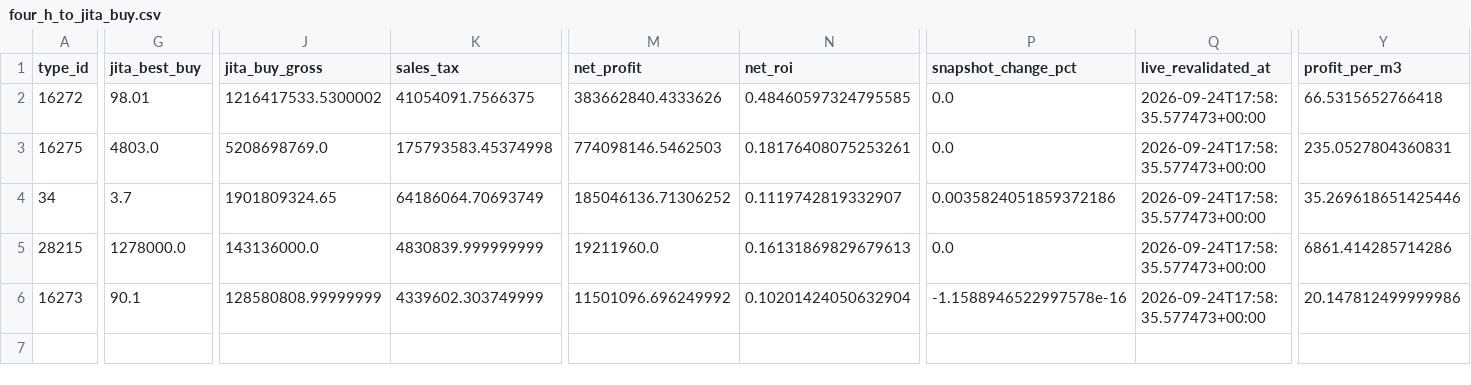
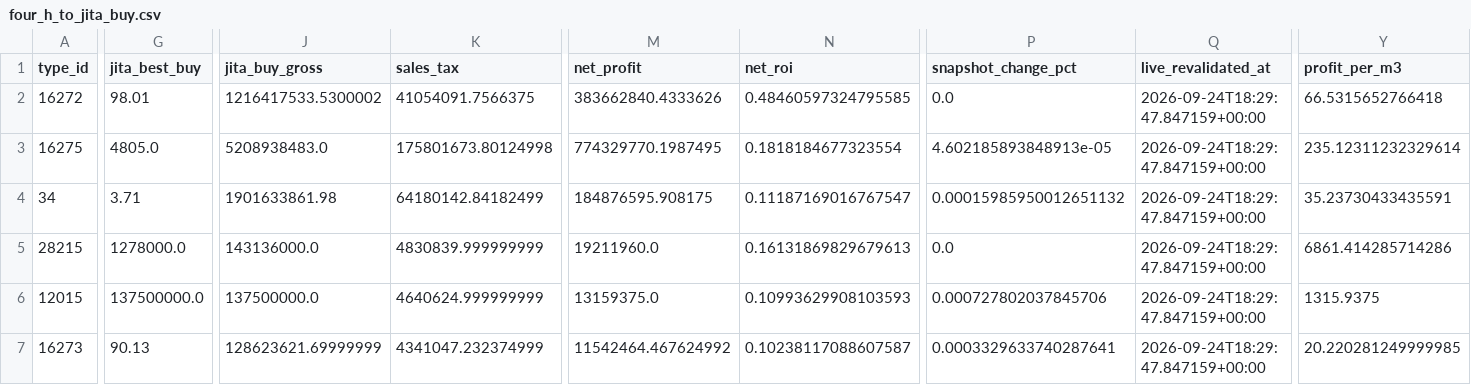
Before and after one commit to samson8964/chatgpt-eve, a CSV file: results/latest/four_h_to_jita_buy.csv, drawn as a sheet; only a part is shown, gaps mark what is left out; addresses are those after the commit; rows hold the shown columns only; the diff covers the shown part only; the diff names each change by its address in the sheet, - before the commit and + after, or states it on an @@ line.

```diff
--- a/results/latest/four_h_to_jita_buy.csv
+++ b/results/latest/four_h_to_jita_buy.csv
-Q2:Q5 (live_revalidated_at): 2026-09-24T17:58:35.577473+00:00
+Q2:Q5 (live_revalidated_at): 2026-09-24T18:29:47.847159+00:00
-G3 (jita_best_buy): 4803.0
+G3 (jita_best_buy): 4805.0
-J3 (jita_buy_gross): 5208698769.0
+J3 (jita_buy_gross): 5208938483.0
-K3 (sales_tax): 175793583.45374998
+K3 (sales_tax): 175801673.80124998
-M3 (net_profit): 774098146.5462503
+M3 (net_profit): 774329770.1987495
-N3 (net_roi): 0.18176408075253261
+N3 (net_roi): 0.1818184677323554
-P3 (snapshot_change_pct): 0.0
+P3 (snapshot_change_pct): 4.602185893848913e-05
-Y3 (profit_per_m3): 235.0527804360831
+Y3 (profit_per_m3): 235.12311232329614
-G4 (jita_best_buy): 3.7
+G4 (jita_best_buy): 3.71
-J4 (jita_buy_gross): 1901809324.65
+J4 (jita_buy_gross): 1901633861.98
-K4 (sales_tax): 64186064.70693749
+K4 (sales_tax): 64180142.84182499
-M4 (net_profit): 185046136.71306252
+M4 (net_profit): 184876595.908175
-N4 (net_roi): 0.1119742819332907
+N4 (net_roi): 0.11187169016767547
-P4 (snapshot_change_pct): 0.0035824051859372186
+P4 (snapshot_change_pct): 0.00015985950012651132
-Y4 (profit_per_m3): 35.269618651425446
+Y4 (profit_per_m3): 35.23730433435591
+row 6: 12015 | 137500000.0 | 137500000.0 | 4640624.999999999 | 13159375.0 | 0.10993629908103593 | 0.000727802037845706 | 2026-09-24T18:29:47.847159+00:00 | 1315.9375
-G7 (jita_best_buy): 90.1
+G7 (jita_best_buy): 90.13
-J7 (jita_buy_gross): 128580808.99999999
+J7 (jita_buy_gross): 128623621.69999999
-K7 (sales_tax): 4339602.303749999
+K7 (sales_tax): 4341047.232374999
-M7 (net_profit): 11501096.696249992
+M7 (net_profit): 11542464.467624992
-N7 (net_roi): 0.10201424050632904
+N7 (net_roi): 0.10238117088607587
-P7 (snapshot_change_pct): -1.1588946522997578e-16
+P7 (snapshot_change_pct): 0.0003329633740287641
-Q7 (live_revalidated_at): 2026-09-24T17:58:35.577473+00:00
+Q7 (live_revalidated_at): 2026-09-24T18:29:47.847159+00:00
-Y7 (profit_per_m3): 20.147812499999986
+Y7 (profit_per_m3): 20.220281249999985
```
Also changed, not shown: 8 edited cells elsewhere in this file, results/latest/bpc_v2_safe_candidates.csv, results/latest/bpc_value_opportunities.csv, 22 other files.
